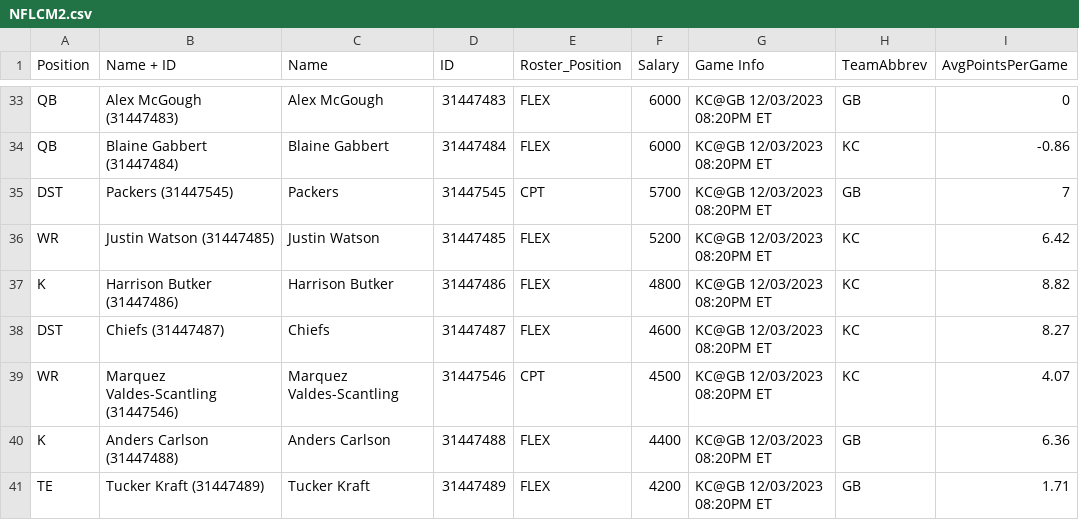
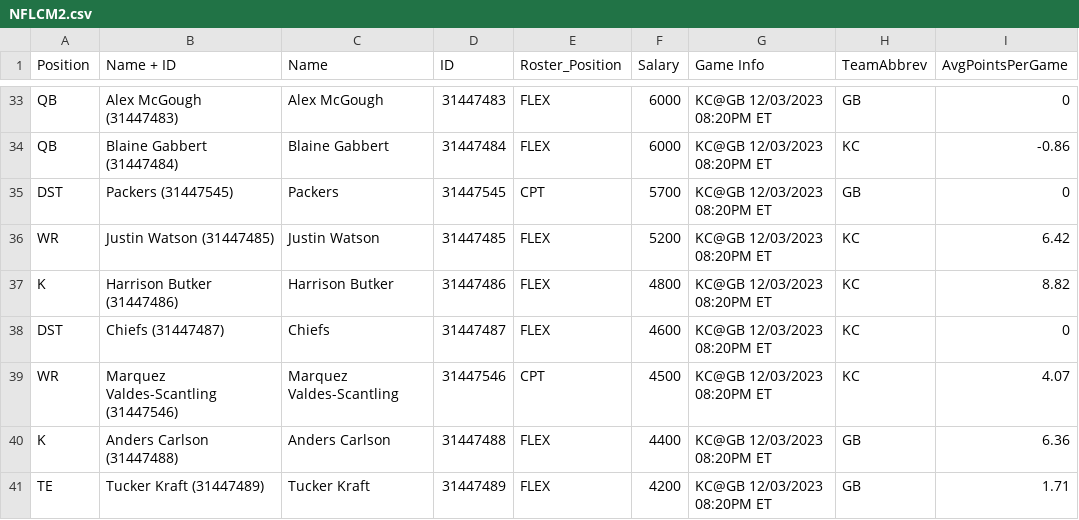
Before and after one commit to Healy218/DraftKings-Scripts, a CSV file: DraftKings Scripts and Stats/NFL Stats/NFLCM2.csv, drawn as a sheet; only a part is shown, gaps mark what is left out; the diff covers the shown part only.

Commit message:
added an extra game and testing google bard

```diff
--- a/DraftKings Scripts and Stats/NFL Stats/NFLCM2.csv
+++ b/DraftKings Scripts and Stats/NFL Stats/NFLCM2.csv
@@ -34,6 +34,6 @@ QB,Alex McGough (31447483),Alex McGough,31447483,FLEX,6000,KC@GB 12/03/2023 08:2
 QB,Blaine Gabbert (31447484),Blaine Gabbert,31447484,FLEX,6000,KC@GB 12/03/2023 08:20PM ET,KC,-0.86
-DST,Packers  (31447545),Packers ,31447545,CPT,5700,KC@GB 12/03/2023 08:20PM ET,GB,7
+DST,Packers  (31447545),Packers ,31447545,CPT,5700,KC@GB 12/03/2023 08:20PM ET,GB,0
 WR,Justin Watson (31447485),Justin Watson,31447485,FLEX,5200,KC@GB 12/03/2023 08:20PM ET,KC,6.42
 K,Harrison Butker (31447486),Harrison Butker,31447486,FLEX,4800,KC@GB 12/03/2023 08:20PM ET,KC,8.82
-DST,Chiefs  (31447487),Chiefs ,31447487,FLEX,4600,KC@GB 12/03/2023 08:20PM ET,KC,8.27
+DST,Chiefs  (31447487),Chiefs ,31447487,FLEX,4600,KC@GB 12/03/2023 08:20PM ET,KC,0
 WR,Marquez Valdes-Scantling (31447546),Marquez Valdes-Scantling,31447546,CPT,4500,KC@GB 12/03/2023 08:20PM ET,KC,4.07
```
Also changed, not shown: 17 edited cells elsewhere in this file, 8 other files.
